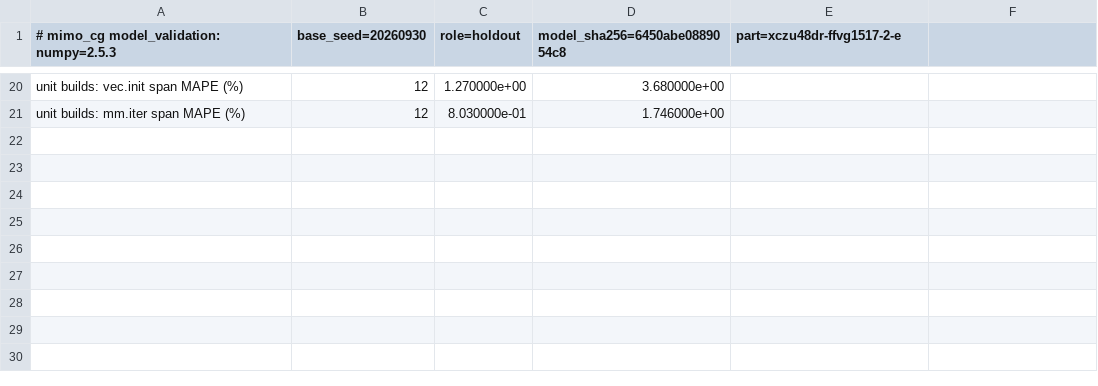
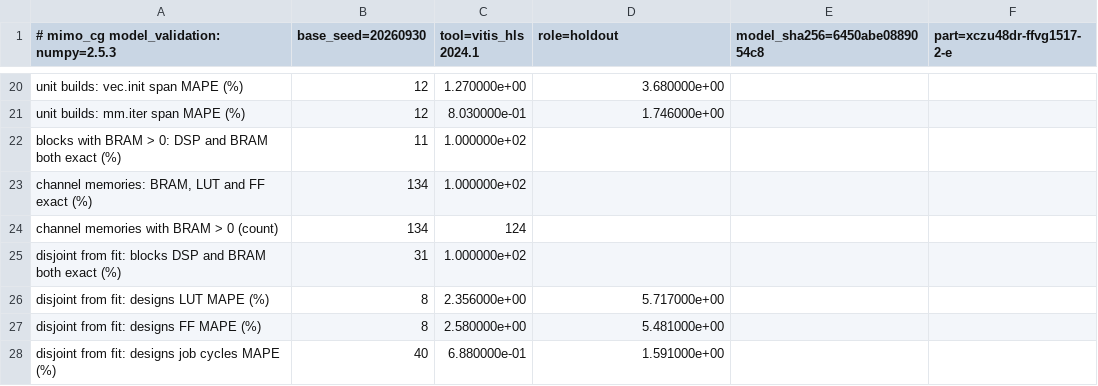
Before and after one commit to sdrangan/waveflow, a CSV file: examples/mimo_cg/paper_data/model_validation_metrics.csv, drawn as a sheet; only a part is shown, gaps mark what is left out; the diff names each change by its address in the sheet, - before the commit and + after, or states it on an @@ line.

```diff
--- a/examples/mimo_cg/paper_data/model_validation_metrics.csv
+++ b/examples/mimo_cg/paper_data/model_validation_metrics.csv
-C1: role=holdout
+C1: tool=vitis_hls 2024.1
-D1: model_sha256=6450abe0889054c8
+D1: role=holdout
-E1: part=xczu48dr-ffvg1517-2-e
+E1: model_sha256=6450abe0889054c8
-F1: (empty)
+F1: part=xczu48dr-ffvg1517-2-e
+row 22: blocks with BRAM > 0: DSP and BRAM both exact (%) | 11 | 1.000000e+02
+row 23: channel memories: BRAM, LUT and FF exact (%) | 134 | 1.000000e+02
+row 24: channel memories with BRAM > 0 (count) | 134 | 124
+row 25: disjoint from fit: blocks DSP and BRAM both exact (%) | 31 | 1.000000e+02
+row 26: disjoint from fit: designs LUT MAPE (%) | 8 | 2.356000e+00 | 5.717000e+00
+row 27: disjoint from fit: designs FF MAPE (%) | 8 | 2.580000e+00 | 5.481000e+00
+row 28: disjoint from fit: designs job cycles MAPE (%) | 40 | 6.880000e-01 | 1.591000e+00
```
Also changed, not shown: examples/mimo_cg/paper_data/impl_check.csv, examples/mimo_cg/paper_data/impl_check_modules.csv, 12 other files.
